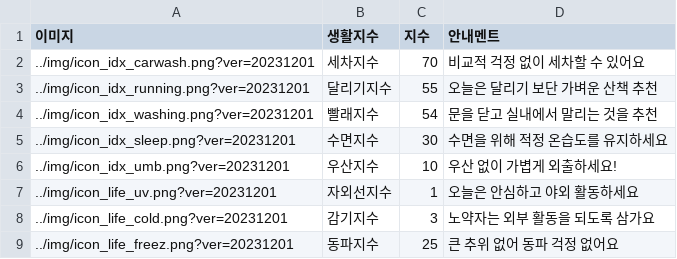
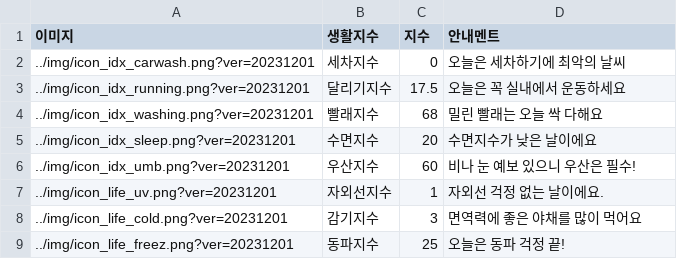
Before and after one commit to njy622/Onnanana_second-Projct, a CSV file: 05.조세훈/data/kweather.csv, drawn as a sheet.

Commit message:
20231212 생활지수 구현

```diff
--- a/05.조세훈/data/kweather.csv
+++ b/05.조세훈/data/kweather.csv
@@ -1,9 +1,9 @@
 이미지,생활지수,지수,안내멘트
-../img/icon_idx_carwash.png?ver=20231201,세차지수,70,비교적 걱정 없이 세차할 수 있어요
-../img/icon_idx_running.png?ver=20231201,달리기지수,55,오늘은 달리기 보단 가벼운 산책 추천
-../img/icon_idx_washing.png?ver=20231201,빨래지수,54,문을 닫고 실내에서 말리는 것을 추천
-../img/icon_idx_sleep.png?ver=20231201,수면지수,30,수면을 위해 적정 온습도를 유지하세요
-../img/icon_idx_umb.png?ver=20231201,우산지수,10,우산 없이 가볍게 외출하세요!
-../img/icon_life_uv.png?ver=20231201,자외선지수,1,오늘은 안심하고 야외 활동하세요
-../img/icon_life_cold.png?ver=20231201,감기지수,3,노약자는 외부 활동을 되도록 삼가요
-../img/icon_life_freez.png?ver=20231201,동파지수,25,큰 추위 없어 동파 걱정 없어요
+../img/icon_idx_carwash.png?ver=20231201,세차지수,0,오늘은 세차하기에 최악의 날씨
+../img/icon_idx_running.png?ver=20231201,달리기지수,17.5,오늘은 꼭 실내에서 운동하세요
+../img/icon_idx_washing.png?ver=20231201,빨래지수,68,밀린 빨래는 오늘 싹 다해요
+../img/icon_idx_sleep.png?ver=20231201,수면지수,20,수면지수가 낮은 날이에요
+../img/icon_idx_umb.png?ver=20231201,우산지수,60,비나 눈 예보 있으니 우산은 필수!
+../img/icon_life_uv.png?ver=20231201,자외선지수,1,자외선 걱정 없는 날이에요.
+../img/icon_life_cold.png?ver=20231201,감기지수,3,면역력에 좋은 야채를 많이 먹어요
+../img/icon_life_freez.png?ver=20231201,동파지수,25,오늘은 동파 걱정 끝!
```
Also changed, not shown: 2 other files.
